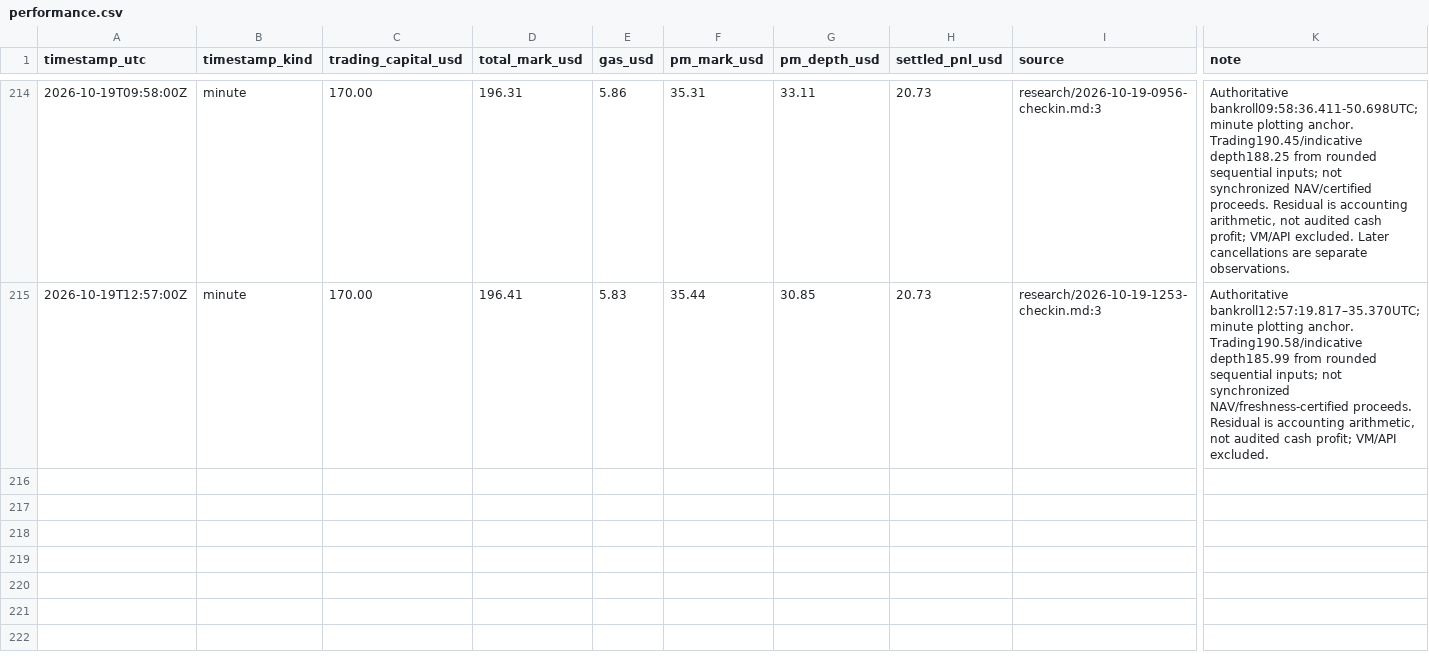
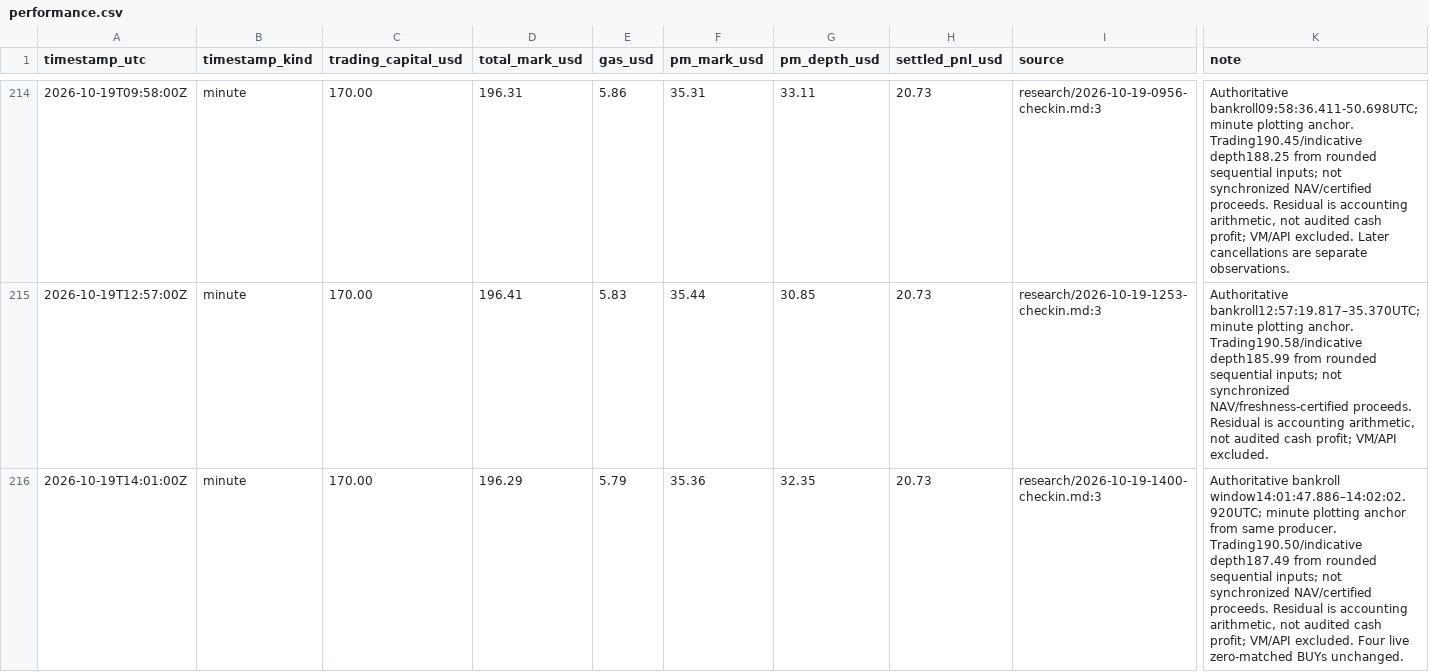
Before and after one commit to philippmerz/polyclaude, a CSV file: docs/performance.csv, drawn as a sheet; only a part is shown, gaps mark what is left out; rows hold the shown columns only; the diff names each change by its address in the sheet, - before the commit and + after, or states it on an @@ line.

Commit message:
Record October 19 14:00 portfolio check

```diff
--- a/docs/performance.csv
+++ b/docs/performance.csv
+row 216: 2026-10-19T14:01:00Z | minute | 170.00 | 196.29 | 5.79 | 35.36 | 32.35 | 20.73 | research/2026-10-19-1400-checkin.md:3 | Authoritative bankroll window14:01:47.886–14:02:02.920UTC; minute plotting anchor from same producer. Trading190.50/indicative depth187.49 from rounded sequential inputs; not synchronized NAV/certified proceeds. Residual is accounting arithmetic, not audited cash profit; VM/API excluded. Four live zero-matched BUYs unchanged.
```
Also changed, not shown: 31 other files.
